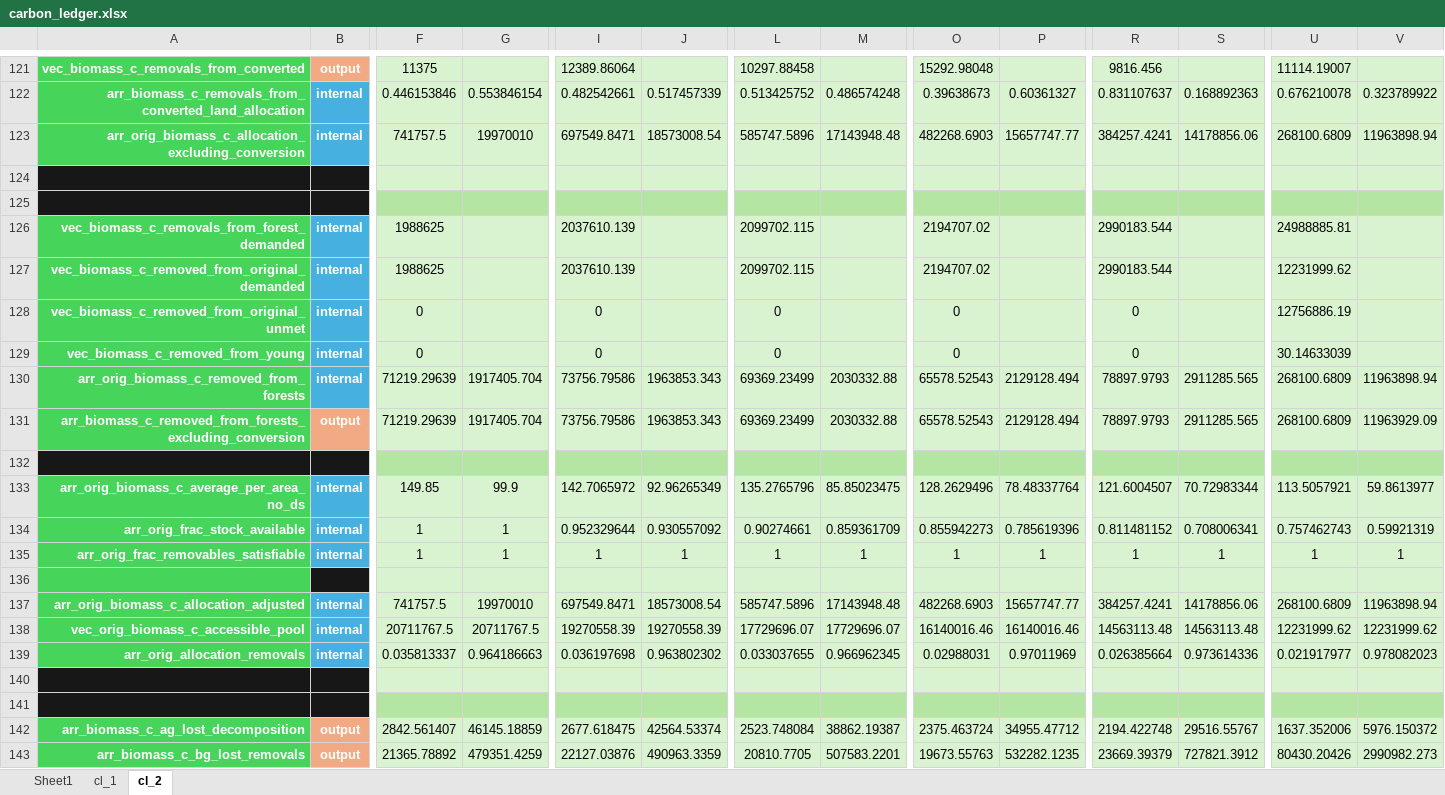
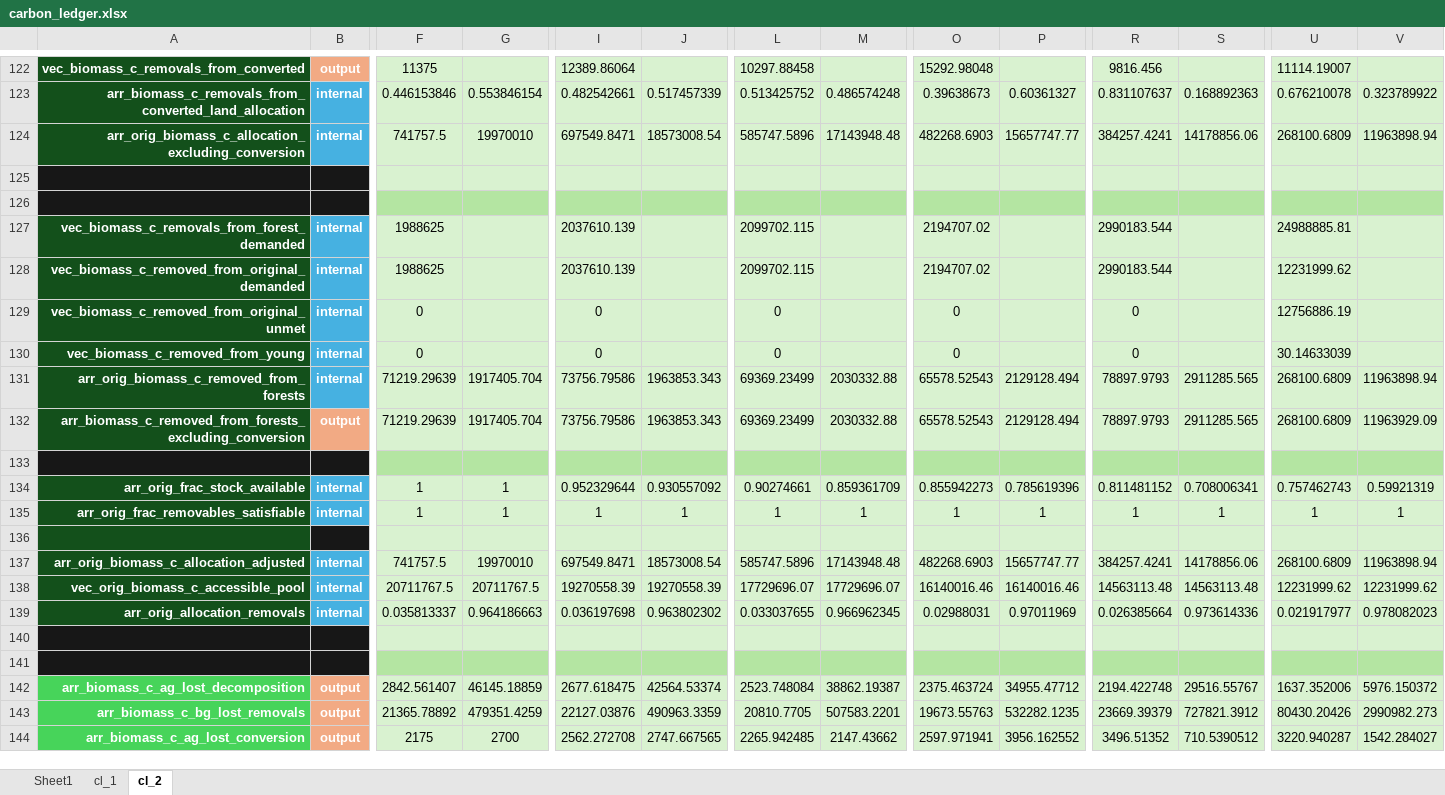
Before and after one commit to jcsyme/sisepuede, an Excel workbook: sisepuede/ref/validation_workbooks/carbon_ledger.xlsx, sheet cl_2, drawn as a sheet; only a part is shown, gaps mark what is left out; the shorter side is filled out with more unchanged rows; values as stored, in another font and other column widths than the file's, no borders; removed rows and columns are numbered as before the commit, all else as after; rows hold the shown columns only; the diff covers the shown part only; the diff names each change by its address in the sheet, - before the commit and + after, or states it on an @@ line.

```diff
--- a/sisepuede/ref/validation_workbooks/carbon_ledger.xlsx (sheet cl_2)
+++ b/sisepuede/ref/validation_workbooks/carbon_ledger.xlsx (sheet cl_2)
-A122:A124 fill: #47D45A
+A122:A124 fill: #13501B
-A127:A132 fill: #47D45A
+A127:A132 fill: #13501B
-row 133: arr_orig_biomass_c_average_per_area_no_ds | internal | 149.85 | 99.9 | 142.7065972 | 92.96265349 | 135.2765796 | 85.85023475 | 128.2629496 | 78.48337764 | 121.6004507 | 70.72983344 | 113.5057921 | 59.8613977
-A134:A139 fill: #47D45A
+A134:A139 fill: #13501B
```
Also changed, not shown: 1 added row, 1 edited cell and cell formats elsewhere in this sheet, formulas that keep their value, 1 other file.
